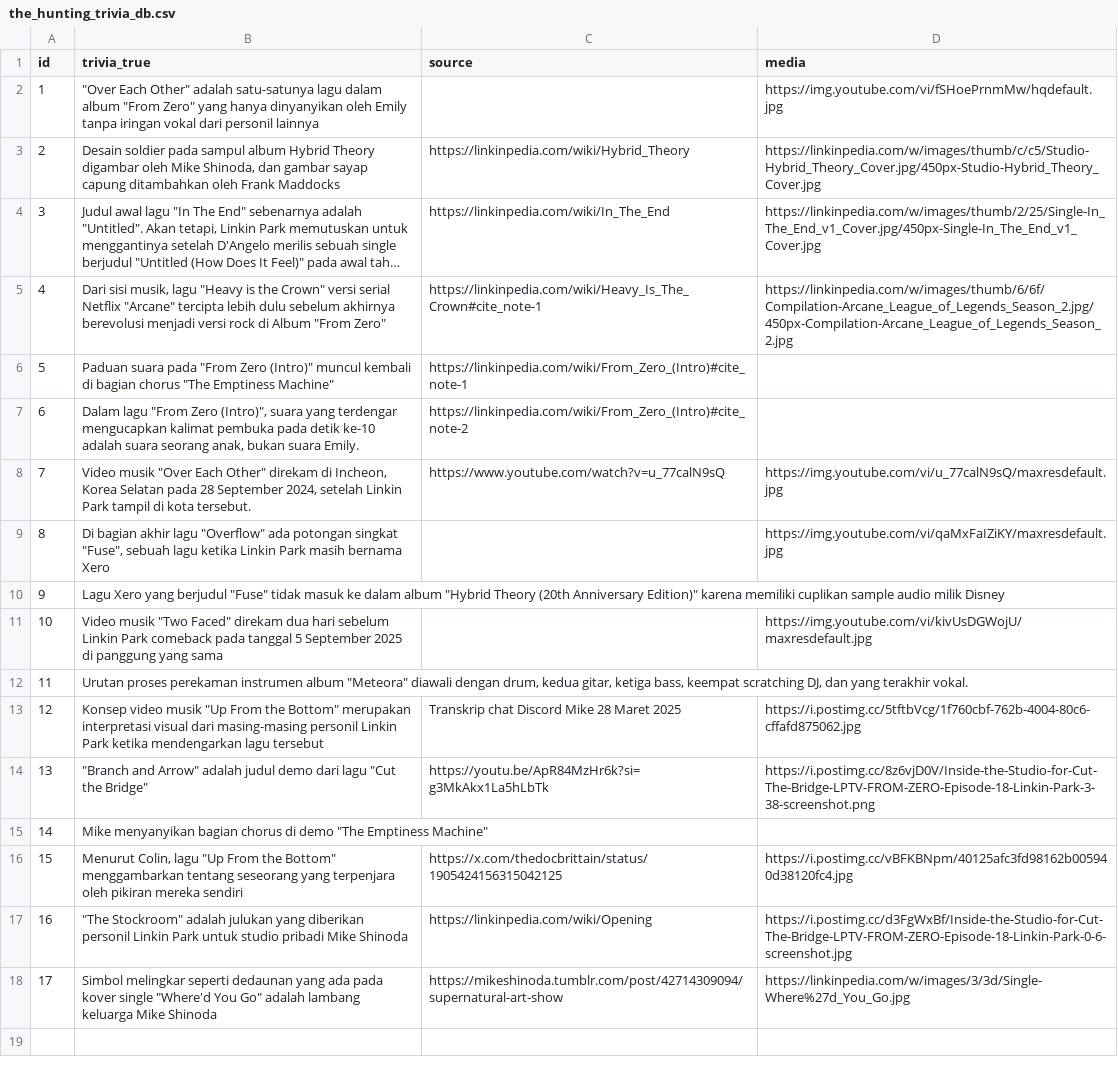
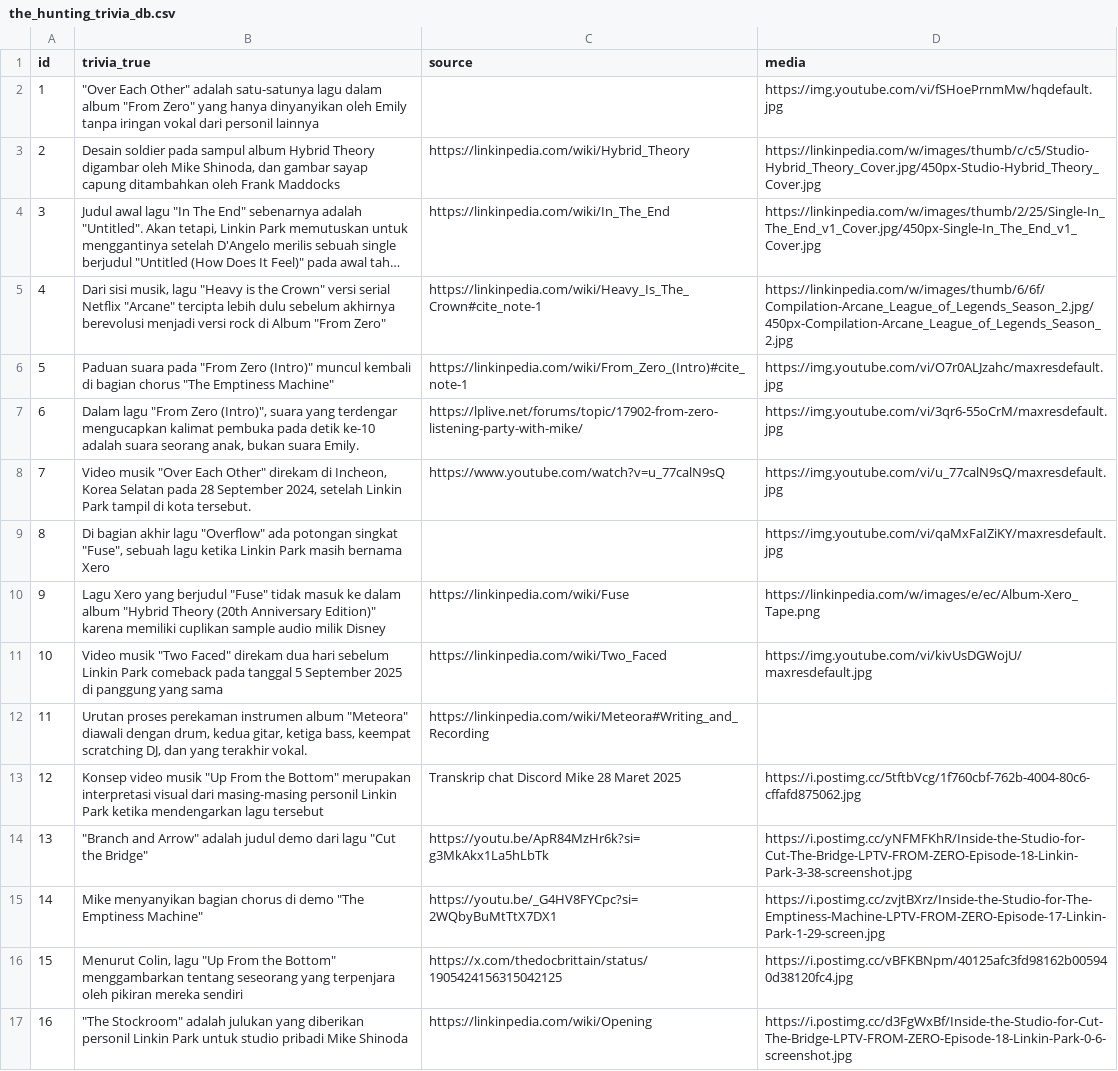
Before and after one commit to lpindonesia/lpindonesia.github.io, a CSV file: public/data/the_hunting_trivia_db.csv, drawn as a sheet; only a part is shown; the shorter side is filled out with more unchanged rows; long unchanged cells end in ….

Commit message:
update trivia

```diff
--- a/public/data/the_hunting_trivia_db.csv
+++ b/public/data/the_hunting_trivia_db.csv
@@ -5,12 +5,12 @@ id,trivia_true,source,media
 4,"Dari sisi musik, lagu ""Heavy is the Crown"" versi serial Netflix ""Arcane"" tercipta lebih dulu sebelum akhirnya berevolusi menjadi versi rock di Album ""From Zero""",https://linkinpedia.com/wiki/Heavy_Is_The_Crown#cite_note-1,https://linkinpedia.com/w/images/thumb/6/6f/Compilation-Arcane_League_of_Legends_Season_2.jpg/450px-Compilation-Arcane_League_of_Legends_Season_2.jpg
-5,"Paduan suara pada ""From Zero (Intro)"" muncul kembali di bagian chorus ""The Emptiness Machine""",https://linkinpedia.com/wiki/From_Zero_(Intro)#cite_note-1,
-6,"Dalam lagu ""From Zero (Intro)"", suara yang terdengar mengucapkan kalimat pembuka pada detik ke-10 adalah suara seorang anak, bukan suara Emily.",https://linkinpedia.com/wiki/From_Zero_(Intro)#cite_note-2,
+5,"Paduan suara pada ""From Zero (Intro)"" muncul kembali di bagian chorus ""The Emptiness Machine""",https://linkinpedia.com/wiki/From_Zero_(Intro)#cite_note-1,https://img.youtube.com/vi/O7r0ALJzahc/maxresdefault.jpg
+6,"Dalam lagu ""From Zero (Intro)"", suara yang terdengar mengucapkan kalimat pembuka pada detik ke-10 adalah suara seorang anak, bukan suara Emily.",https://lplive.net/forums/topic/17902-from-zero-listening-party-with-mike/,https://img.youtube.com/vi/3qr6-55oCrM/maxresdefault.jpg
 7,"Video musik ""Over Each Other"" direkam di Incheon, Korea Selatan pada 28 September 2024, setelah Linkin Park tampil di kota tersebut.",https://www.youtube.com/watch?v=u_77calN9sQ,https://img.youtube.com/vi/u_77calN9sQ/maxresdefault.jpg
 8,"Di bagian akhir lagu ""Overflow"" ada potongan singkat ""Fuse"", sebuah lagu ketika Linkin Park masih bernama Xero",,https://img.youtube.com/vi/qaMxFaIZiKY/maxresdefault.jpg
-9,"Lagu Xero yang berjudul ""Fuse"" tidak masuk ke dalam album ""Hybrid Theory (20th Anniversary Edition)"" karena memiliki cuplikan sample audio milik Disney",,
-10,"Video musik ""Two Faced"" direkam dua hari sebelum Linkin Park comeback pada tanggal 5 September 2025 di panggung yang sama",,https://img.youtube.com/vi/kivUsDGWojU/maxresdefault.jpg
-11,"Urutan proses perekaman instrumen album ""Meteora"" diawali dengan drum, kedua gitar, ketiga bass, keempat scratching DJ, dan yang terakhir vokal.",,
+9,"Lagu Xero yang berjudul ""Fuse"" tidak masuk ke dalam album ""Hybrid Theory (20th Anniversary Edition)"" karena memiliki cuplikan sample audio milik Disney",https://linkinpedia.com/wiki/Fuse,https://linkinpedia.com/w/images/e/ec/Album-Xero_Tape.png
+10,"Video musik ""Two Faced"" direkam dua hari sebelum Linkin Park comeback pada tanggal 5 September 2025 di panggung yang sama",https://linkinpedia.com/wiki/Two_Faced,https://img.youtube.com/vi/kivUsDGWojU/maxresdefault.jpg
+11,"Urutan proses perekaman instrumen album ""Meteora"" diawali dengan drum, kedua gitar, ketiga bass, keempat scratching DJ, dan yang terakhir vokal.",https://linkinpedia.com/wiki/Meteora#Writing_and_Recording,
 12,"Konsep video musik ""Up From the Bottom"" merupakan interpretasi visual dari masing-masing personil Linkin Park ketika mendengarkan lagu tersebut",Transkrip chat Discord Mike 28 Maret 2025,https://i.postimg.cc/5tftbVcg/1f760cbf-762b-4004-80c6-cffafd875062.jpg
-13,"""Branch and Arrow"" adalah judul demo dari lagu ""Cut the Bridge""",https://youtu.be/ApR84MzHr6k?si=g3MkAkx1La5hLbTk,https://i.postimg.cc/8z6vjD0V/Inside-the-Studio-for-Cut-The-Bridge-LPTV-FROM-ZERO-Episode-18-Linkin-Park-3-38-screenshot.png
-14,"Mike menyanyikan bagian chorus di demo ""The Emptiness Machine"" ",,
+13,"""Branch and Arrow"" adalah judul demo dari lagu ""Cut the Bridge""",https://youtu.be/ApR84MzHr6k?si=g3MkAkx1La5hLbTk,https://i.postimg.cc/yNFMFKhR/Inside-the-Studio-for-Cut-The-Bridge-LPTV-FROM-ZERO-Episode-18-Linkin-Park-3-38-screenshot.jpg
+14,"Mike menyanyikan bagian chorus di demo ""The Emptiness Machine"" ",https://youtu.be/_G4HV8FYCpc?si=2WQbyBuMtTtX7DX1,https://i.postimg.cc/zvjtBXrz/Inside-the-Studio-for-The-Emptiness-Machine-LPTV-FROM-ZERO-Episode-17-Linkin-Park-1-29-screen.jpg
 15,"Menurut Colin, lagu ""Up From the Bottom"" menggambarkan tentang seseorang yang terpenjara oleh pikiran mereka sendiri",https://x.com/thedocbrittain/status/1905424156315042125,https://i.postimg.cc/vBFKBNpm/40125afc3fd98162b005940d38120fc4.jpg
```
